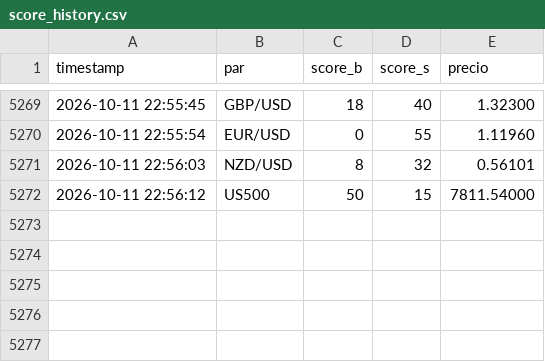
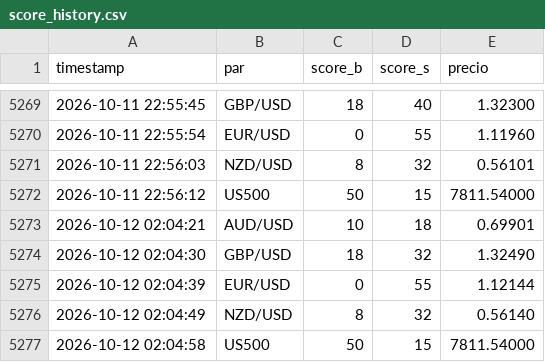
Before and after one commit to lokhrafa/TriviumDashboard, a CSV file: data/score_history.csv, drawn as a sheet; only a part is shown, gaps mark what is left out.

```diff
--- a/data/score_history.csv
+++ b/data/score_history.csv
@@ -5272 +5272,6 @@ timestamp,par,score_b,score_s,precio
 2026-10-11 22:56:12,US500,50,15,7811.54000
+2026-10-12 02:04:21,AUD/USD,10,18,0.69901
+2026-10-12 02:04:30,GBP/USD,18,32,1.32490
+2026-10-12 02:04:39,EUR/USD,0,55,1.12144
+2026-10-12 02:04:49,NZD/USD,8,32,0.56140
+2026-10-12 02:04:58,US500,50,15,7811.54000
```
Also changed, not shown: data/ohlc_audusd.csv, data/ohlc_eurusd.csv, 3 other files.
